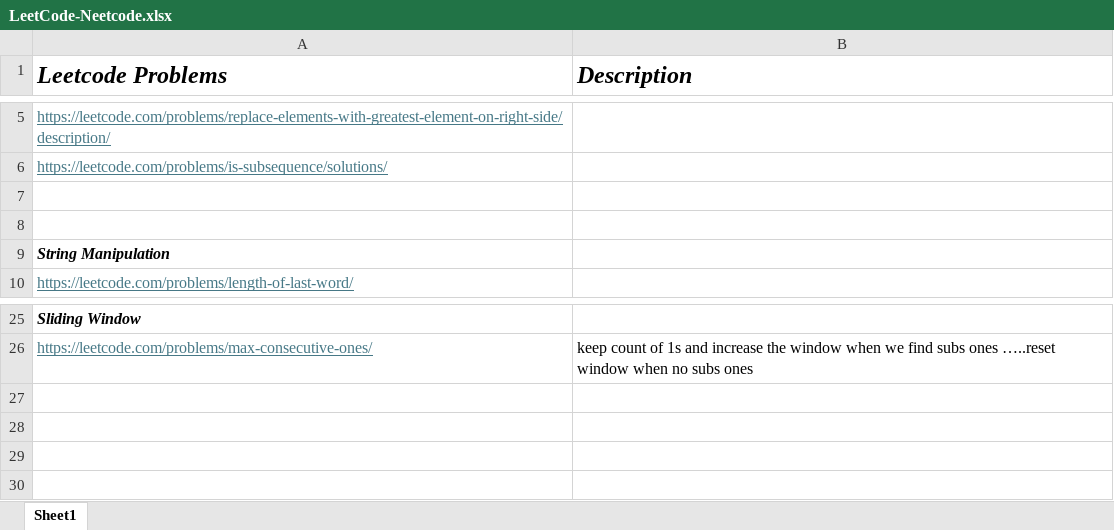
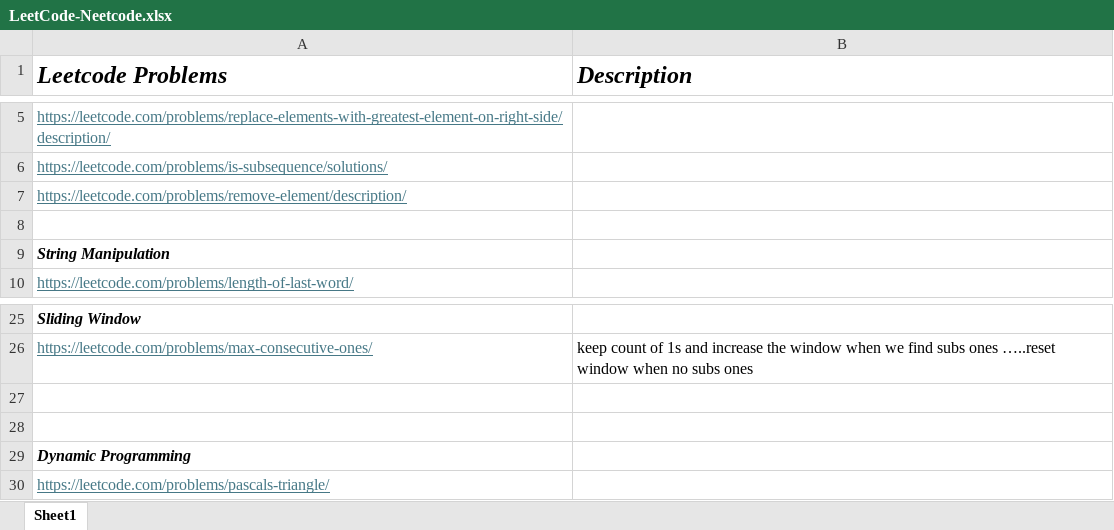
Before and after one commit to rahulbhagwat28/Leetcode-Solutions, an Excel workbook: LeetCode-Neetcode.xlsx, sheet Sheet1, drawn as a sheet; only a part is shown, gaps mark what is left out; values as stored, in another font and other column widths than the file's, no borders; the diff names each change by its address in the sheet, - before the commit and + after, or states it on an @@ line.

Commit message:
Leetcode problem

```diff
--- a/LeetCode-Neetcode.xlsx (sheet Sheet1)
+++ b/LeetCode-Neetcode.xlsx (sheet Sheet1)
-A7 (Leetcode Problems): (empty)
+A7 (Leetcode Problems): https://leetcode.com/problems/remove-element/description/
+row 27: (empty)
+row 28: (empty)
+row 29: Dynamic Programming
+row 30: https://leetcode.com/problems/pascals-triangle/
```
Also changed, not shown: 2 other files.
